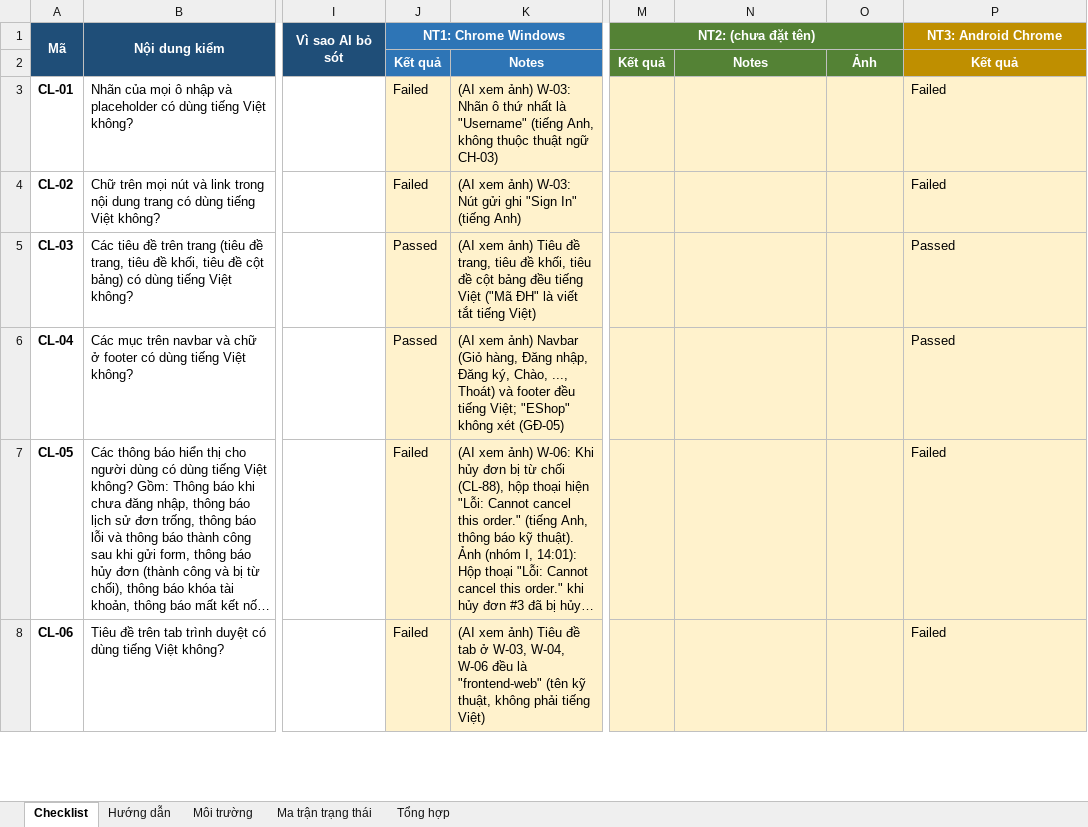
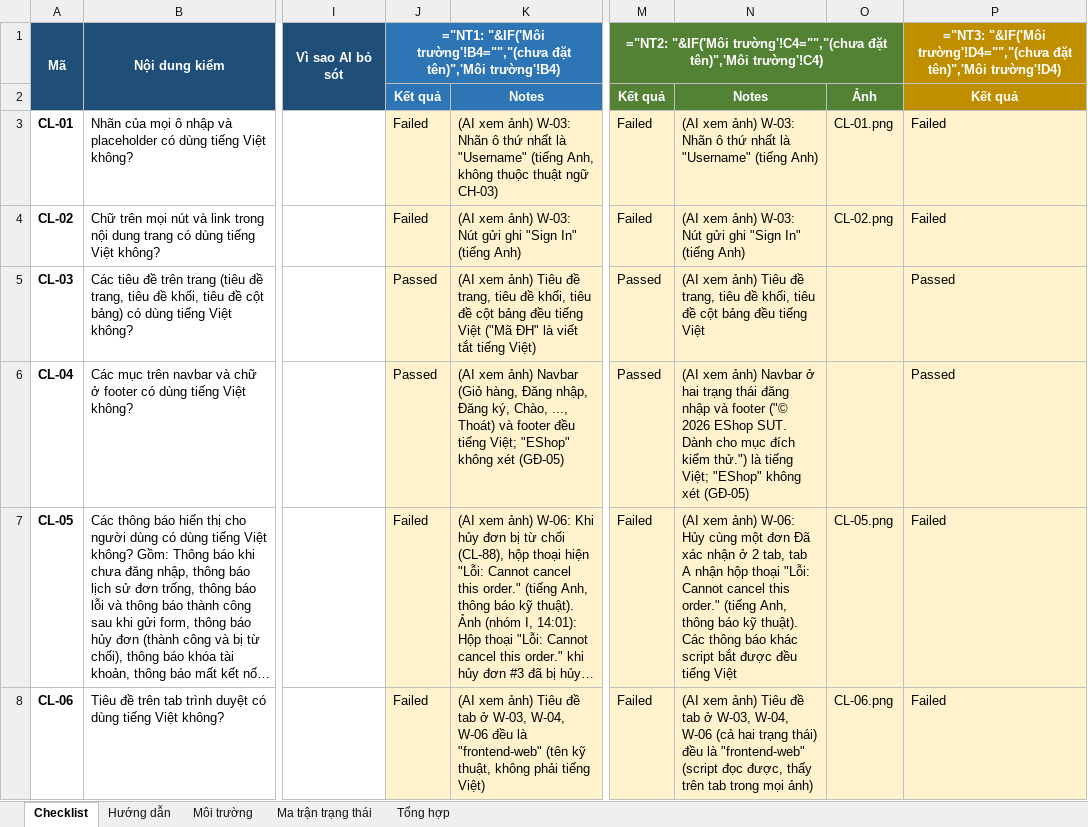
Before and after one commit to angquoc/software-testing-2026-HW03, an Excel workbook: checklist/HW03_T1_GUI_Checklist.xlsx, sheet Checklist, drawn as a sheet; only a part is shown, gaps mark what is left out; long unchanged cells end in …; values as stored, in another font and other column widths than the file's, no borders; formulas without a stored value are shown as written; conditional formats not drawn; the diff covers the shown part only; the diff names each change by its address in the sheet, - before the commit and + after, or states it on an @@ line.

Commit message:
[T3][firefox] Record N2 results in checklist

```diff
--- a/checklist/HW03_T1_GUI_Checklist.xlsx (sheet Checklist)
+++ b/checklist/HW03_T1_GUI_Checklist.xlsx (sheet Checklist)
-J1: NT1: Chrome Windows
+J1: ="NT1: "&IF('Môi trường'!B4="","(chưa đặt tên)",'Môi trường'!B4)
-M1: NT2: (chưa đặt tên)
+M1: ="NT2: "&IF('Môi trường'!C4="","(chưa đặt tên)",'Môi trường'!C4)
-P1: NT3: Android Chrome
+P1: ="NT3: "&IF('Môi trường'!D4="","(chưa đặt tên)",'Môi trường'!D4)
-M3:M4: (empty)
+M3:M4: Failed
-N3: (empty)
+N3: (AI xem ảnh) W-03: Nhãn ô thứ nhất là "Username" (tiếng Anh)
-O3: (empty)
+O3: CL-01.png
-N4: (empty)
+N4: (AI xem ảnh) W-03: Nút gửi ghi "Sign In" (tiếng Anh)
-O4: (empty)
+O4: CL-02.png
-M5:M6: (empty)
+M5:M6: Passed
-N5: (empty)
+N5: (AI xem ảnh) Tiêu đề trang, tiêu đề khối, tiêu đề cột bảng đều tiếng Việt
-N6: (empty)
+N6: (AI xem ảnh) Navbar ở hai trạng thái đăng nhập và footer ("© 2026 EShop SUT. Dành cho mục đích kiểm thử.") là tiếng Việt; "EShop" không xét (GĐ-05)
-M7:M8: (empty)
+M7:M8: Failed
-N7: (empty)
+N7: (AI xem ảnh) W-06: Hủy cùng một đơn Đã xác nhận ở 2 tab, tab A nhận hộp thoại "Lỗi: Cannot cancel this order." (tiếng Anh, thông báo kỹ thuật). Các thông báo khác script bắt được đều tiếng Việt
-O7: (empty)
+O7: CL-05.png
-N8: (empty)
+N8: (AI xem ảnh) Tiêu đề tab ở W-03, W-04, W-06 (cả hai trạng thái) đều là "frontend-web" (script đọc được, thấy trên tab trong mọi ảnh)
-O8: (empty)
+O8: CL-06.png
```
Also changed, not shown: 263 edited cells elsewhere in this sheet, sheet Tổng hợp, sheet Ma trận trạng thái, sheet Môi trường.
